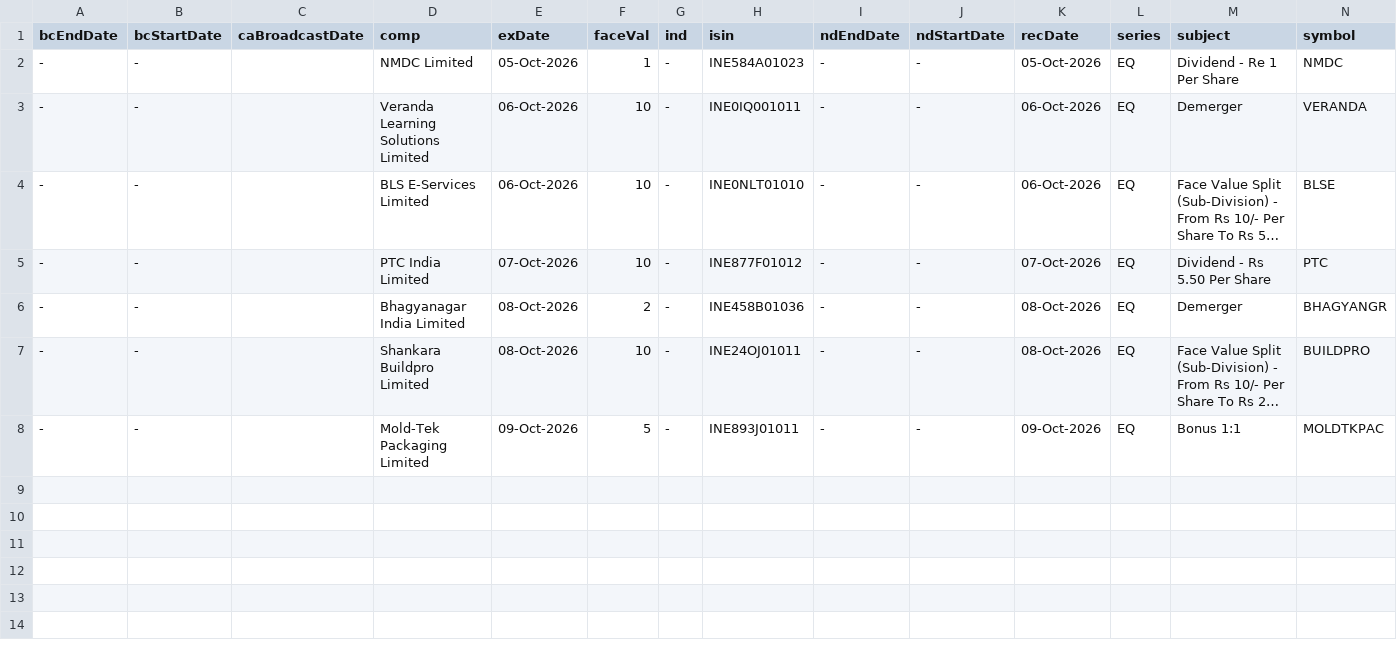
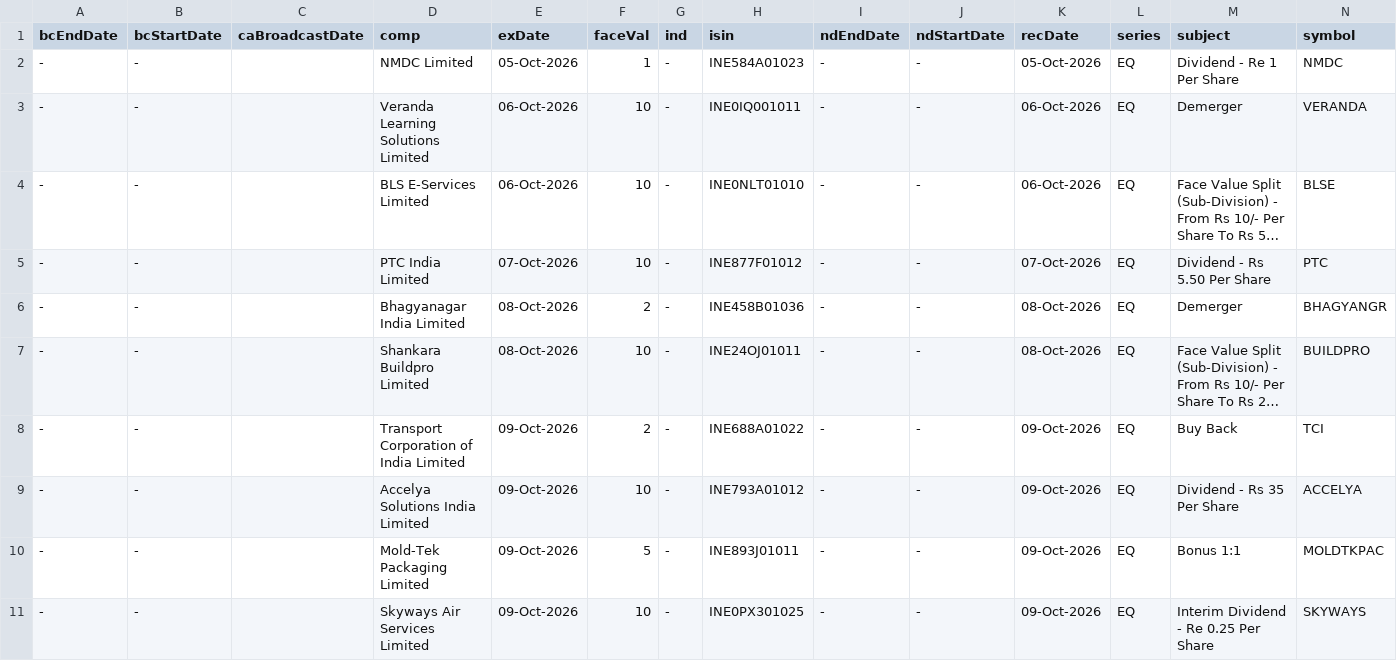
Before and after one commit to Adiversion/screener-backtest, a CSV file: data/corporate_actions.csv, drawn as a sheet; long unchanged cells end in …; the diff names each change by its address in the sheet, - before the commit and + after, or states it on an @@ line.

```diff
--- a/data/corporate_actions.csv
+++ b/data/corporate_actions.csv
+row 8: - | - |  | Transport Corporation of India Limited | 09-Oct-2026 | 2 | - | INE688A01022 | - | - | 09-Oct-2026 | EQ | Buy Back | TCI
+row 9: - | - |  | Accelya Solutions India Limited | 09-Oct-2026 | 10 | - | INE793A01012 | - | - | 09-Oct-2026 | EQ | Dividend - Rs 35 Per Share | ACCELYA
+row 11: - | - |  | Skyways Air Services Limited | 09-Oct-2026 | 10 | - | INE0PX301025 | - | - | 09-Oct-2026 | EQ | Interim Dividend - Re 0.25 Per Share | SKYWAYS
```
Also changed, not shown: data/sec_list_latest.csv, 16 other files.
